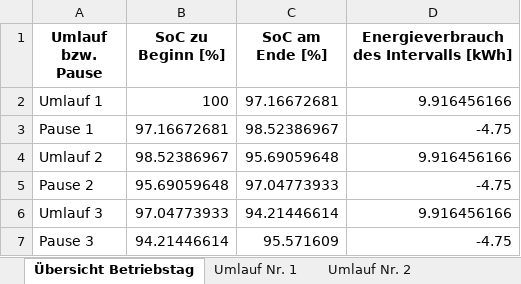
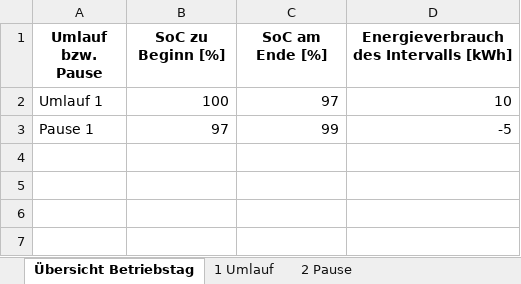
Before and after one commit to fabiofrank/Bachelorarbeit, an Excel workbook: Output.xlsx, sheet Übersicht Betriebstag, drawn as a sheet; values as stored, in another font and other column widths than the file's, no borders; the diff names each change by its address in the sheet, - before the commit and + after, or states it on an @@ line.

```diff
--- a/Output.xlsx (sheet Übersicht Betriebstag)
+++ b/Output.xlsx (sheet Übersicht Betriebstag)
-sheet tab: Umlauf Nr. 1
+sheet tab: 1 Umlauf
-sheet tab: Umlauf Nr. 2
+sheet tab: 2 Pause
-C2 (SoC am Ende [%]): 97.16672681
+C2 (SoC am Ende [%]): 97
-D2: 9.916456166
+D2: 10
-B3 (SoC zu Beginn [%]): 97.16672681
+B3 (SoC zu Beginn [%]): 97
-C3 (SoC am Ende [%]): 98.52386967
+C3 (SoC am Ende [%]): 99
-D3: -4.75
+D3: -5
-row 4: Umlauf 2 | 98.52386967 | 95.69059648 | 9.916456166
-row 5: Pause 2 | 95.69059648 | 97.04773933 | -4.75
-row 6: Umlauf 3 | 97.04773933 | 94.21446614 | 9.916456166
-row 7: Pause 3 | 94.21446614 | 95.571609 | -4.75
```
Also changed, not shown: sheet 1 Umlauf, sheet 2 Pause, other sheet tabs, 4 other files.
